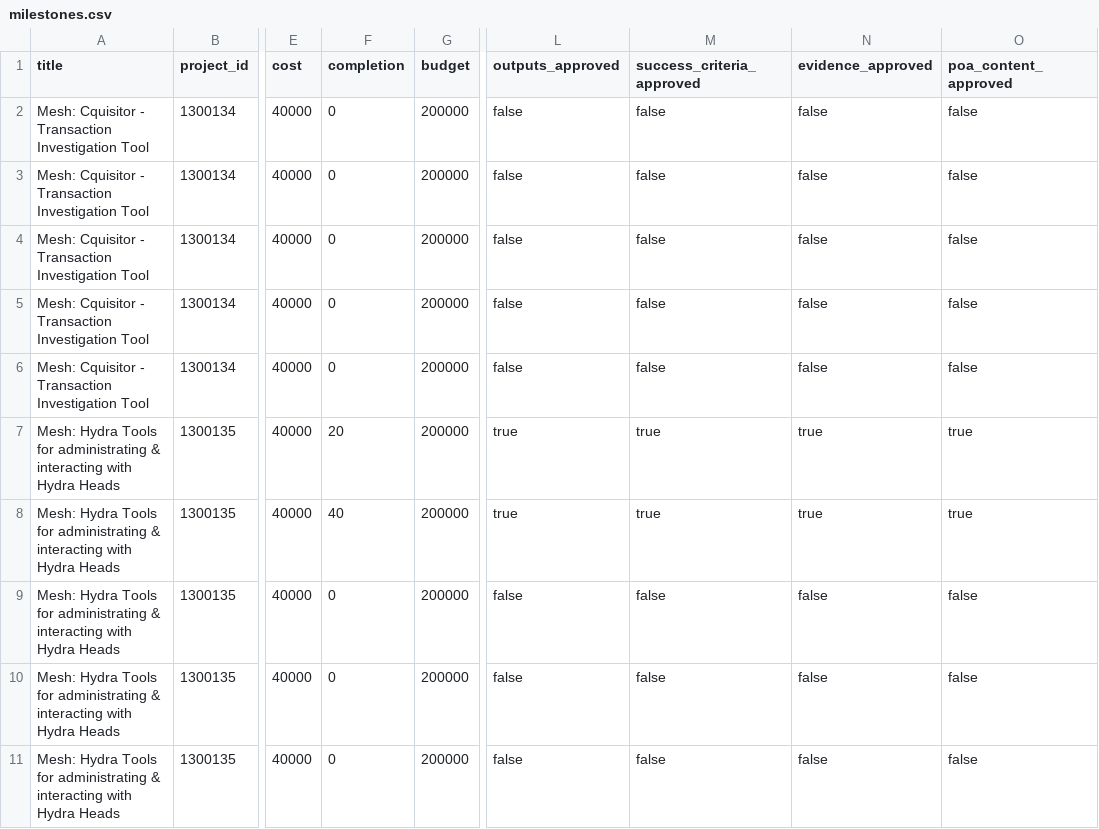
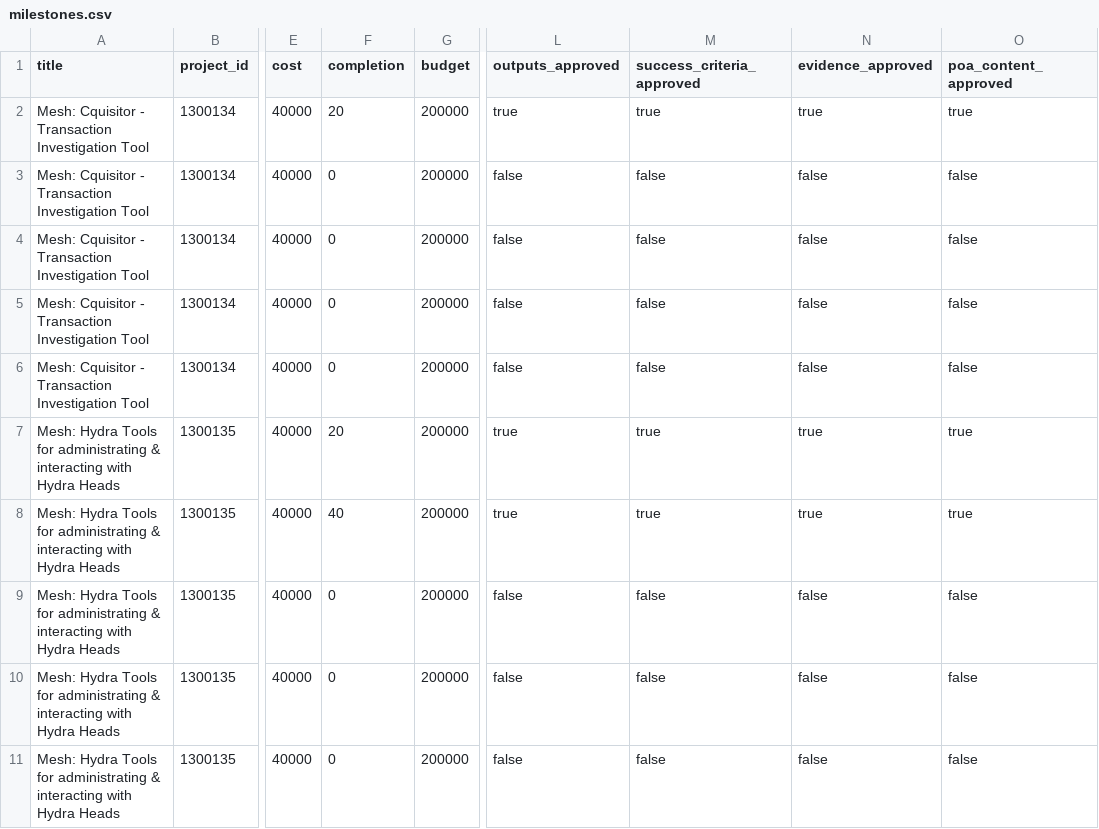
Before and after one commit to Andre-Diamond/proposal-tracker-template, a CSV file: data/milestones.csv, drawn as a sheet; only a part is shown, gaps mark what is left out; the diff names each change by its address in the sheet, - before the commit and + after, or states it on an @@ line.

```diff
--- a/data/milestones.csv
+++ b/data/milestones.csv
-F2 (completion): 0
+F2 (completion): 20
-L2 (outputs_approved): false
+L2 (outputs_approved): true
-M2 (success_criteria_approved): false
+M2 (success_criteria_approved): true
-N2 (evidence_approved): false
+N2 (evidence_approved): true
-O2 (poa_content_approved): false
+O2 (poa_content_approved): true
```
Also changed, not shown: data/global_financials.csv.
